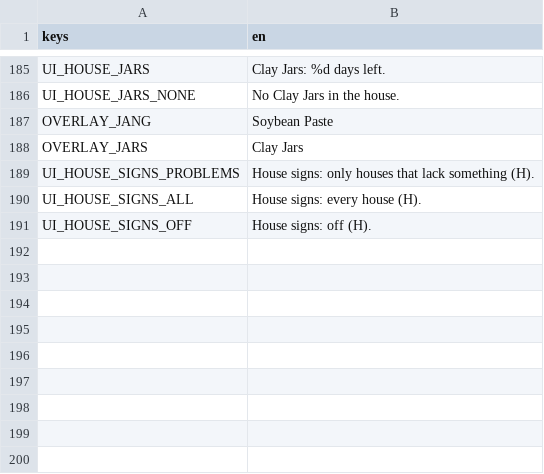
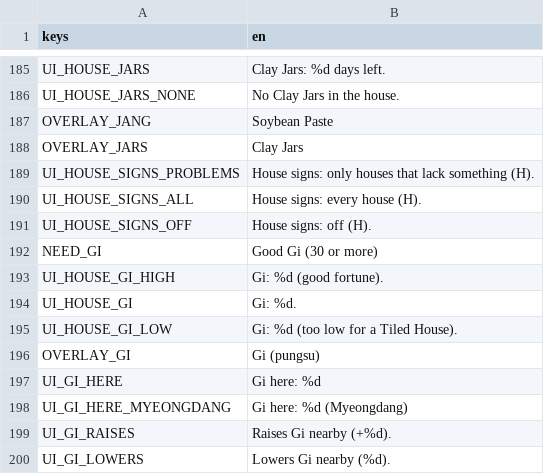
Before and after one commit to MarkoElFuego/Korea-Golden-Kingdom, a CSV file: data/text/en.csv, drawn as a sheet; only a part is shown, gaps mark what is left out.

```diff
--- a/data/text/en.csv
+++ b/data/text/en.csv
@@ -194 +194,10 @@ UI_HOUSE_SIGNS_ALL,"House signs: every house (H)."
 UI_HOUSE_SIGNS_OFF,"House signs: off (H)."
+NEED_GI,Good Gi (30 or more)
+UI_HOUSE_GI_HIGH,"Gi: %d (good fortune)."
+UI_HOUSE_GI,"Gi: %d."
+UI_HOUSE_GI_LOW,"Gi: %d (too low for a Tiled House)."
+OVERLAY_GI,Gi (pungsu)
+UI_GI_HERE,"Gi here: %d"
+UI_GI_HERE_MYEONGDANG,"Gi here: %d (Myeongdang)"
+UI_GI_RAISES,"Raises Gi nearby (+%d)."
+UI_GI_LOWERS,"Lowers Gi nearby (%d)."
```
Also changed, not shown: 17 other files.
